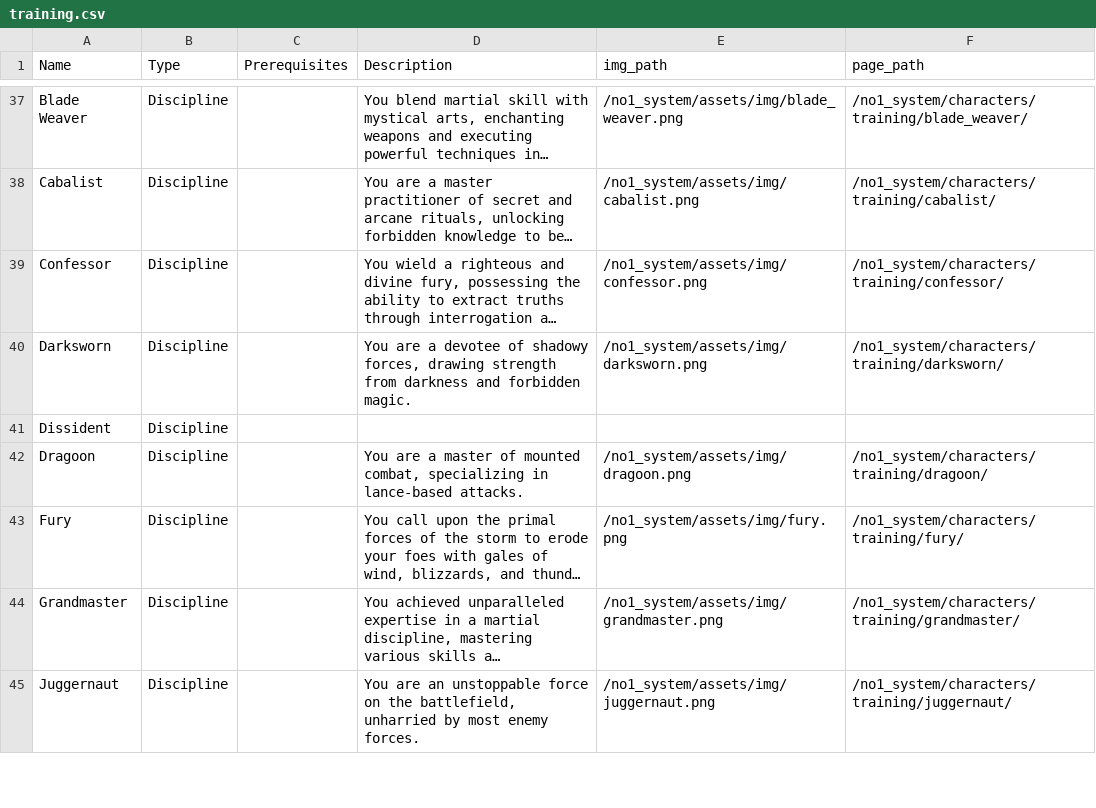
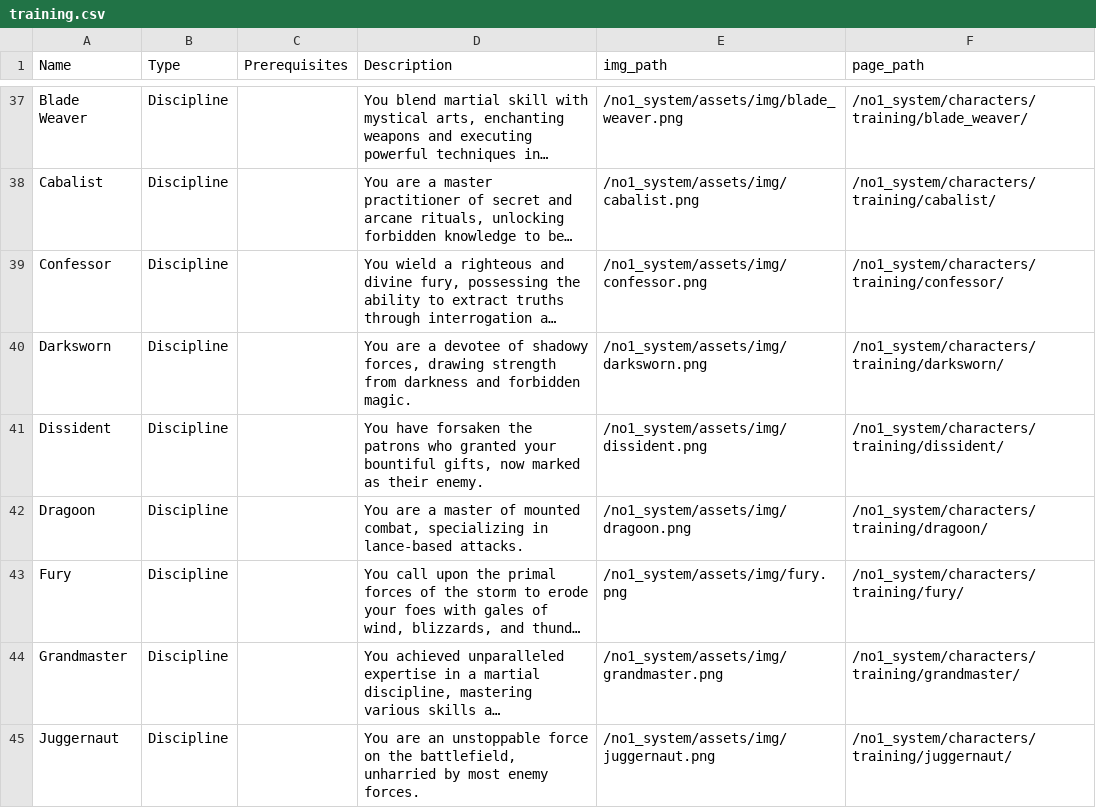
Before and after one commit to donalharrison/no1_system, a CSV file: docs/_data/training.csv, drawn as a sheet; only a part is shown, gaps mark what is left out; long unchanged cells end in …; the diff names each change by its address in the sheet, - before the commit and + after, or states it on an @@ line.

Commit message:
dissident entries

```diff
--- a/docs/_data/training.csv
+++ b/docs/_data/training.csv
-D41 (Description): (empty)
+D41 (Description): You have forsaken the patrons who granted your bountiful gifts, now marked as their enemy.
-E41 (img_path): (empty)
+E41 (img_path): /no1_system/assets/img/dissident.png
-F41 (page_path): (empty)
+F41 (page_path): /no1_system/characters/training/dissident/
```
Also changed, not shown: 1 other file.
